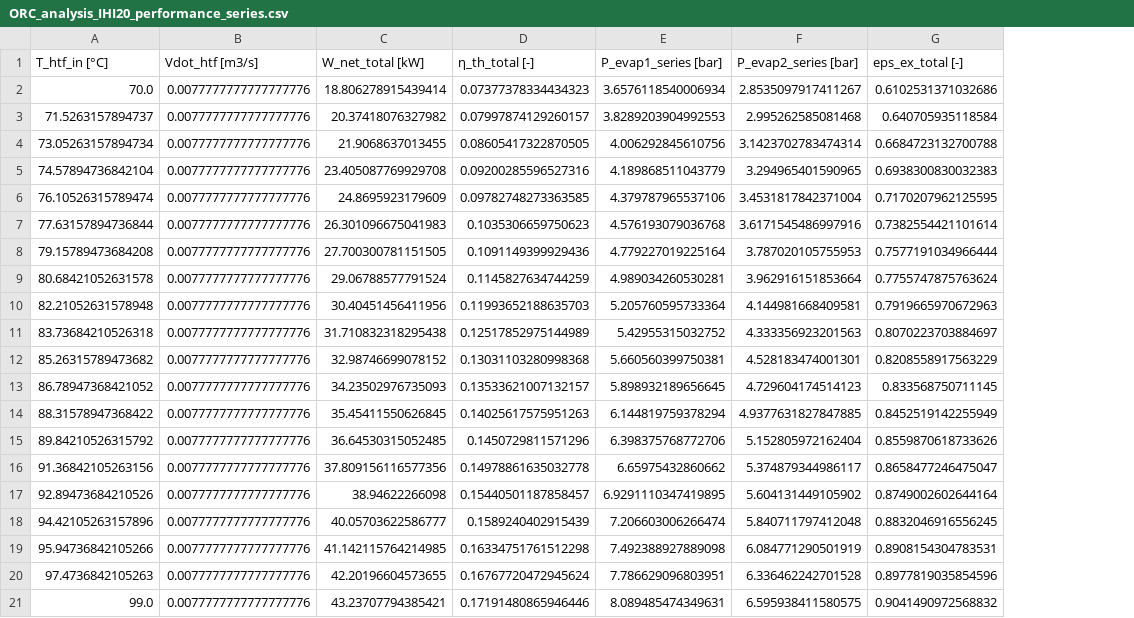
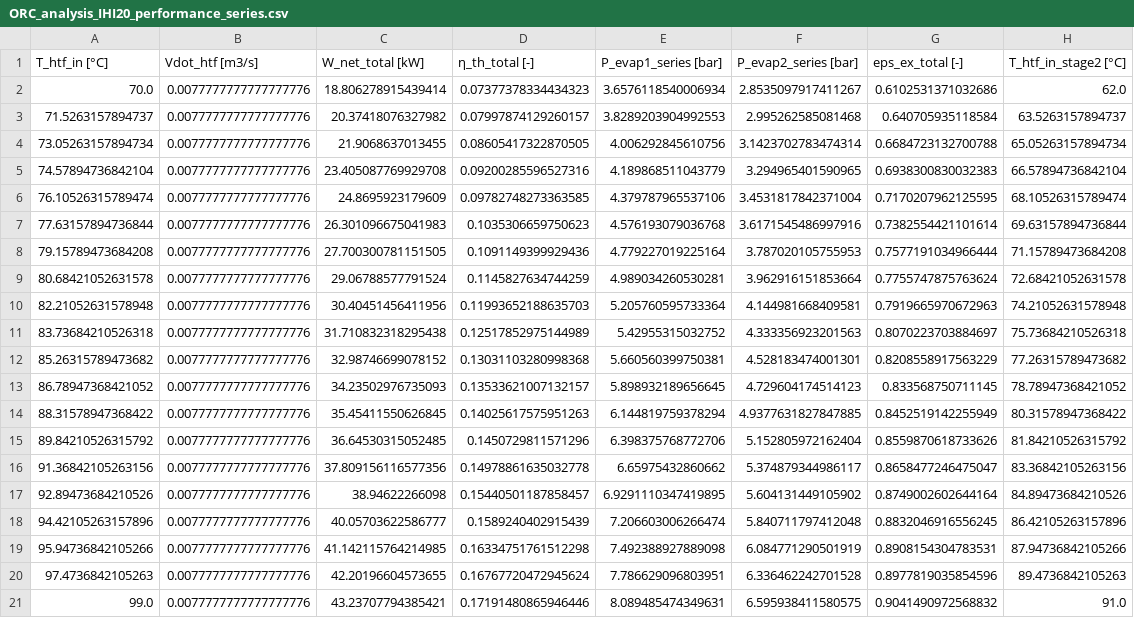
Before and after one commit to ikko1250/ORC_Analytics_v1, a CSV file: result/ORC_analysis_IHI20_performance_series.csv, drawn as a sheet; the diff names each change by its address in the sheet, - before the commit and + after, or states it on an @@ line.

```diff
--- a/result/ORC_analysis_IHI20_performance_series.csv
+++ b/result/ORC_analysis_IHI20_performance_series.csv
+column H (T_htf_in_stage2 [°C]), rows 2-21: 62.0 | 63.5263157894737 | 65.05263157894734 | 66.57894736842104 | 68.10526315789474 | 69.63157894736844 | 71.15789473684208 | 72.68421052631578 | 74.21052631578948 | 75.73684210526318 | 77.26315789473682 | 78.78947368421052 | 80.31578947368422 | 81.84210526315792 | 83.36842105263156 | 84.89473684210526 | 86.42105263157896 | 87.94736842105266 | 89.4736842105263 | 91.0
```
Also changed, not shown: result/ORC_analysis_IHI20_economic_series.csv, 7 other files.
